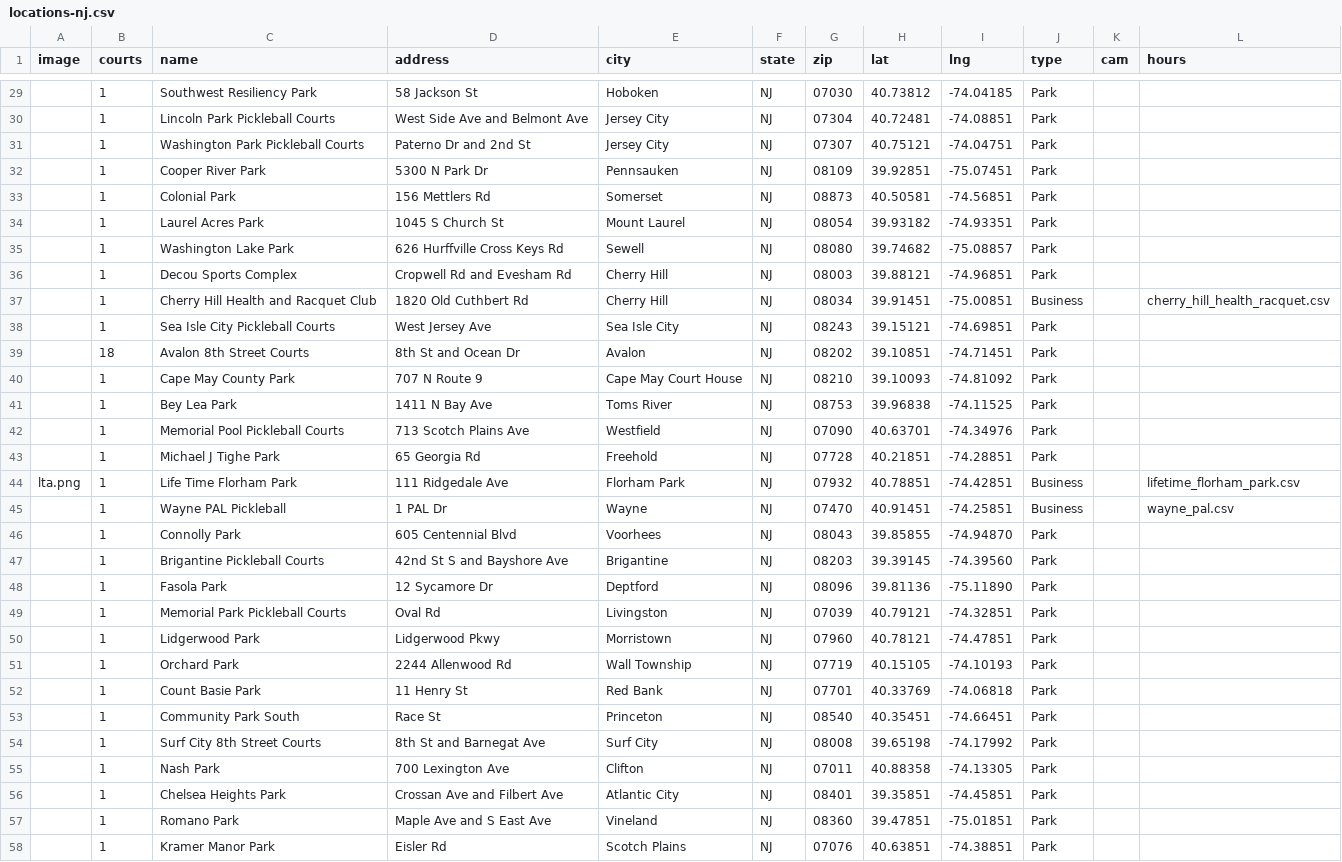
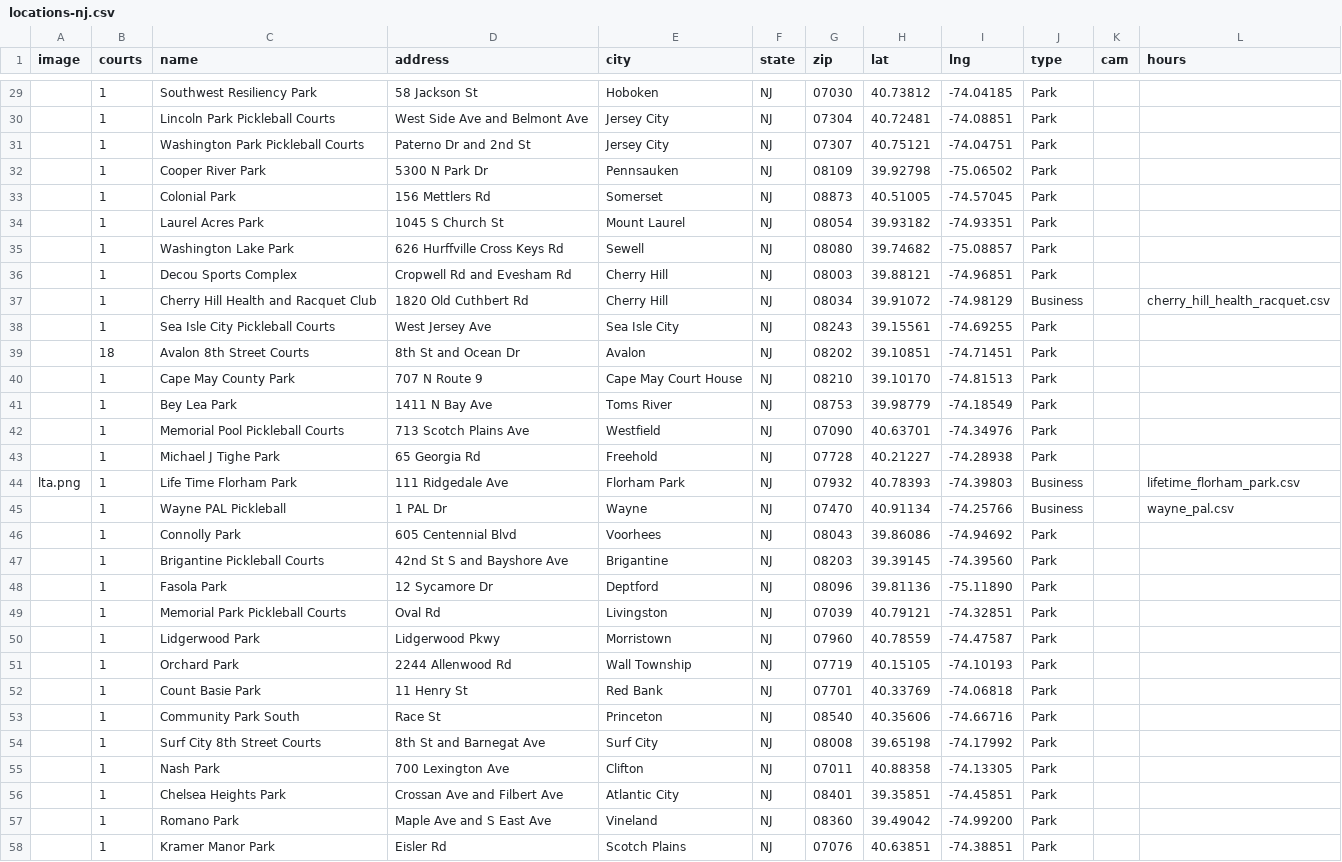
Before and after one commit to andrewrelic/pickleball-finder, a CSV file: locations-nj.csv, drawn as a sheet; only a part is shown, gaps mark what is left out; the diff covers the shown part only; the diff names each change by its address in the sheet, - before the commit and + after, or states it on an @@ line.

Commit message:
fix: align New Jersey locations with exact OpenStreetMap address coordinates

```diff
--- a/locations-nj.csv
+++ b/locations-nj.csv
-H32 (lat): 39.92851
+H32 (lat): 39.92798
-I32 (lng): -75.07451
+I32 (lng): -75.06502
-H33 (lat): 40.50581
+H33 (lat): 40.51005
-I33 (lng): -74.56851
+I33 (lng): -74.57045
-H37 (lat): 39.91451
+H37 (lat): 39.91072
-I37 (lng): -75.00851
+I37 (lng): -74.98129
-H38 (lat): 39.15121
+H38 (lat): 39.15561
-I38 (lng): -74.69851
+I38 (lng): -74.69255
-H40 (lat): 39.10093
+H40 (lat): 39.10170
-I40 (lng): -74.81092
+I40 (lng): -74.81513
-H41 (lat): 39.96838
+H41 (lat): 39.98779
-I41 (lng): -74.11525
+I41 (lng): -74.18549
-H43 (lat): 40.21851
+H43 (lat): 40.21227
-I43 (lng): -74.28851
+I43 (lng): -74.28938
-H44 (lat): 40.78851
+H44 (lat): 40.78393
-I44 (lng): -74.42851
+I44 (lng): -74.39803
-H45 (lat): 40.91451
+H45 (lat): 40.91134
-I45 (lng): -74.25851
+I45 (lng): -74.25766
-H46 (lat): 39.85855
+H46 (lat): 39.86086
-I46 (lng): -74.94870
+I46 (lng): -74.94692
-H50 (lat): 40.78121
+H50 (lat): 40.78559
-I50 (lng): -74.47851
+I50 (lng): -74.47587
-H53 (lat): 40.35451
+H53 (lat): 40.35606
-I53 (lng): -74.66451
+I53 (lng): -74.66716
-H57 (lat): 39.47851
+H57 (lat): 39.49042
-I57 (lng): -75.01851
+I57 (lng): -74.99200
```
Also changed, not shown: 78 edited cells elsewhere in this file.
